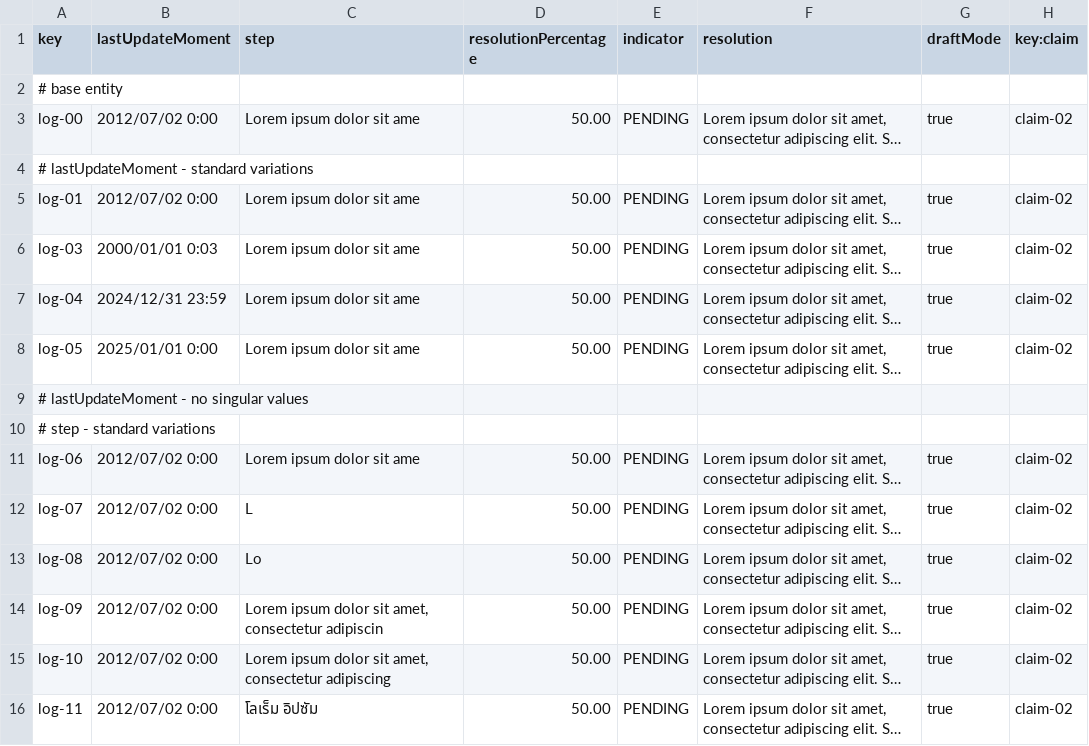
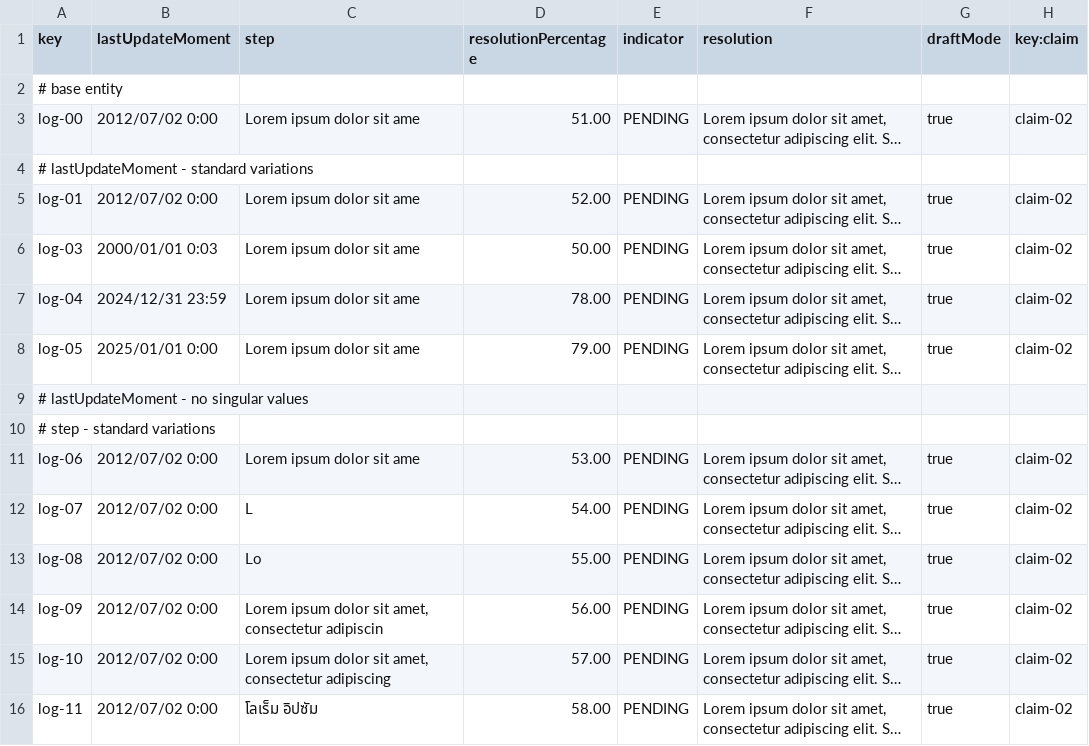
Before and after one commit to marrivbec/gii-is-DP2-C1.033, a CSV file: src/main/resources/WEB-INF/data/sample/trackingLog.csv, drawn as a sheet; only a part is shown; long unchanged cells end in …; the diff covers the shown part only; the diff names each change by its address in the sheet, - before the commit and + after, or states it on an @@ line.

```diff
--- a/src/main/resources/WEB-INF/data/sample/trackingLog.csv
+++ b/src/main/resources/WEB-INF/data/sample/trackingLog.csv
-D3 (resolutionPercentage): 50.00
+D3 (resolutionPercentage): 51.00
-D5 (resolutionPercentage): 50.00
+D5 (resolutionPercentage): 52.00
-D7 (resolutionPercentage): 50.00
+D7 (resolutionPercentage): 78.00
-D8 (resolutionPercentage): 50.00
+D8 (resolutionPercentage): 79.00
-D11 (resolutionPercentage): 50.00
+D11 (resolutionPercentage): 53.00
-D12 (resolutionPercentage): 50.00
+D12 (resolutionPercentage): 54.00
-D13 (resolutionPercentage): 50.00
+D13 (resolutionPercentage): 55.00
-D14 (resolutionPercentage): 50.00
+D14 (resolutionPercentage): 56.00
-D15 (resolutionPercentage): 50.00
+D15 (resolutionPercentage): 57.00
-D16 (resolutionPercentage): 50.00
+D16 (resolutionPercentage): 58.00
```
Also changed, not shown: 4 added rows, 5 removed rows and 76 edited cells elsewhere in this file, 5 other files.
